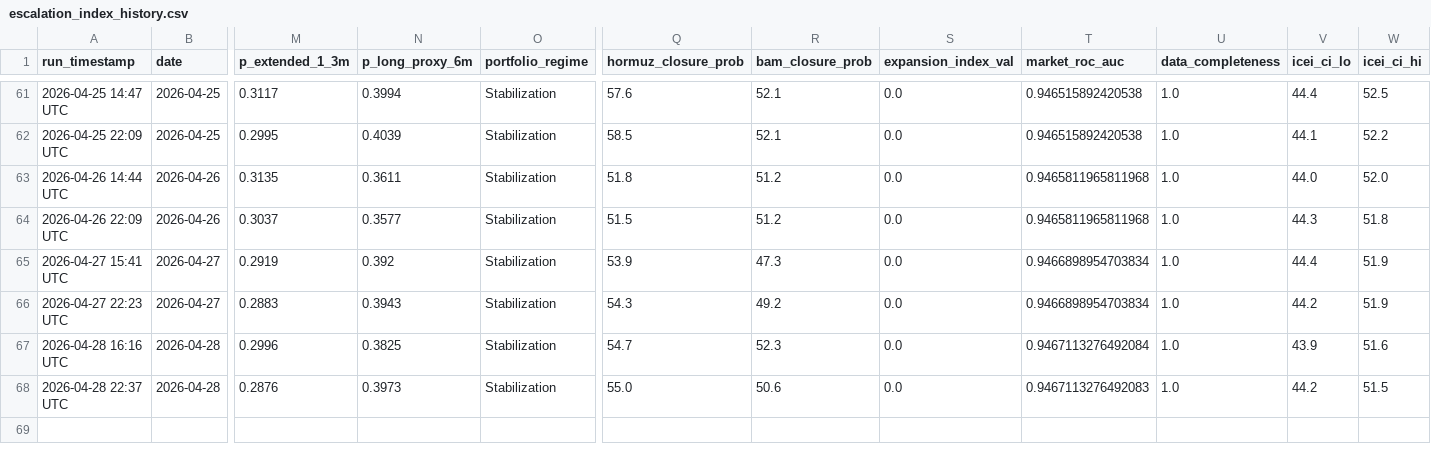
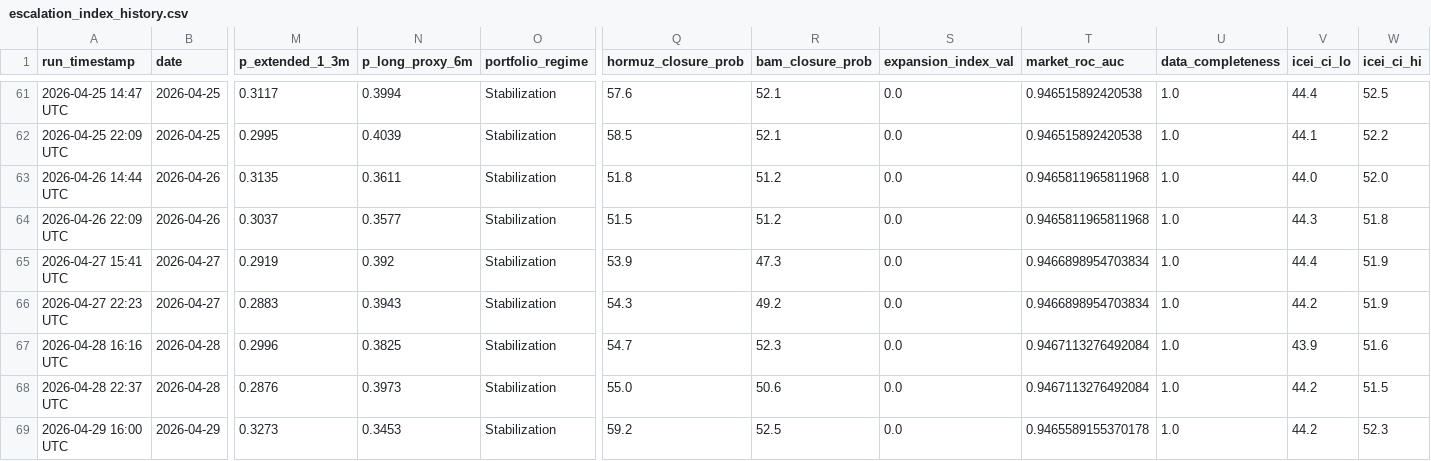
Before and after one commit to SecondOrderEdge/Iran_Conflict_Dashboard, a CSV file: latest/escalation_index_history.csv, drawn as a sheet; only a part is shown, gaps mark what is left out; rows hold the shown columns only; the diff names each change by its address in the sheet, - before the commit and + after, or states it on an @@ line.

```diff
--- a/latest/escalation_index_history.csv
+++ b/latest/escalation_index_history.csv
-T68 (market_roc_auc): 0.9467113276492083
+T68 (market_roc_auc): 0.9467113276492084
+row 69: 2026-04-29 16:00 UTC | 2026-04-29 | 0.3273 | 0.3453 | Stabilization | 59.2 | 52.5 | 0.0 | 0.9465589155370178 | 1.0 | 44.2 | 52.3
```
